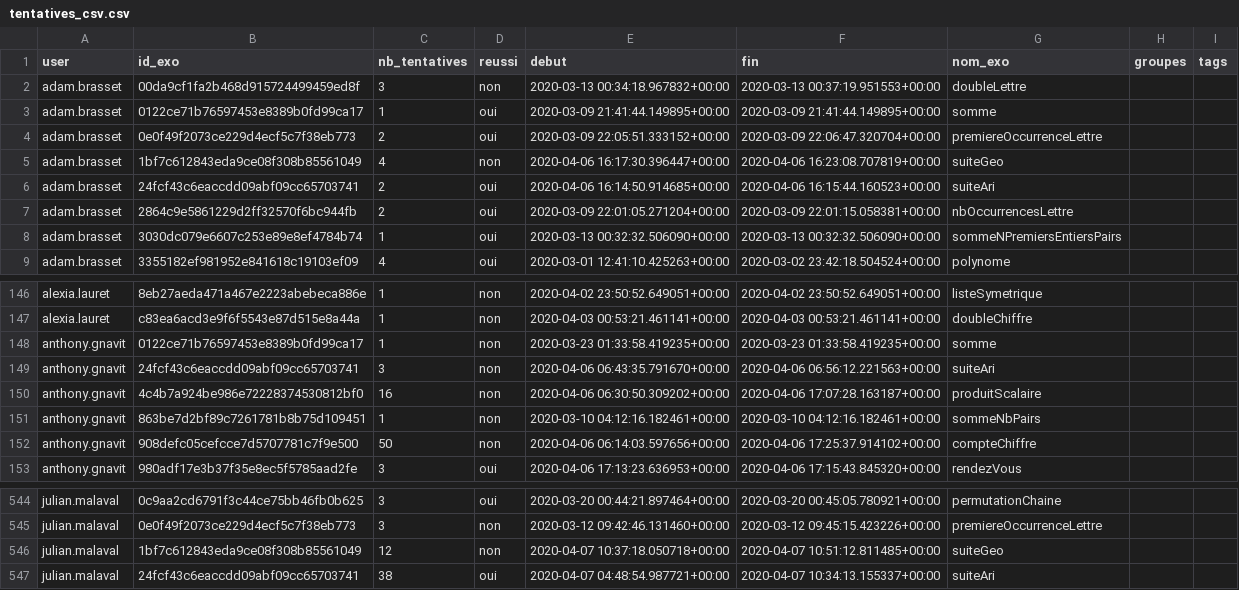
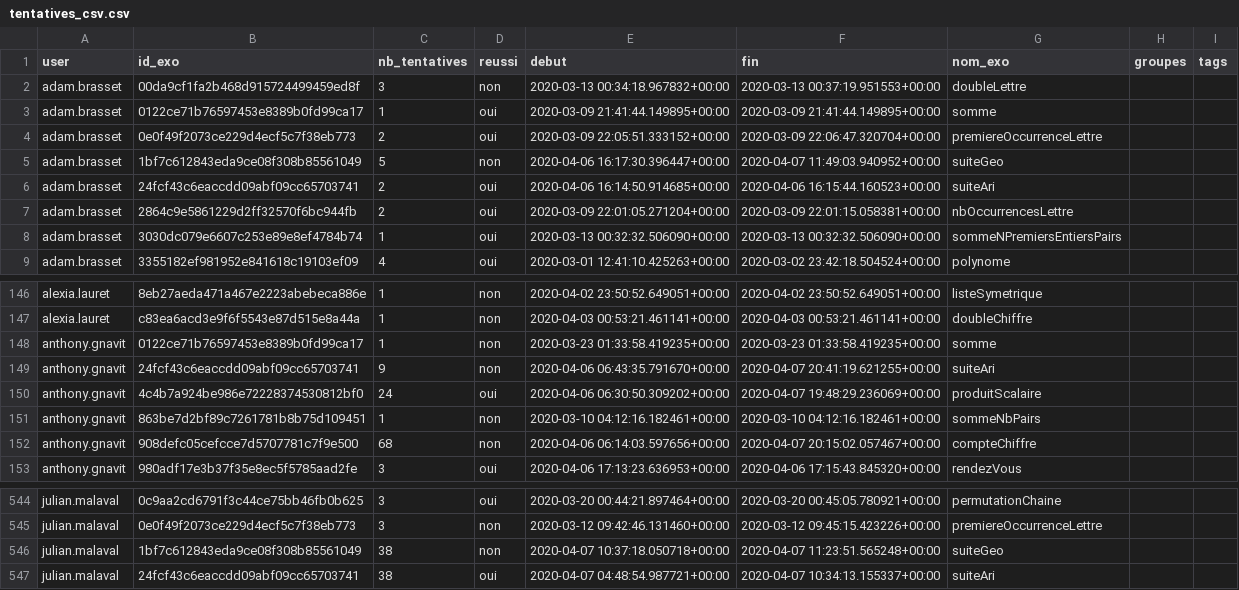
Before and after one commit to GCleuziou/IntroPythonUNC, a CSV file: source/tableau_defi/tentatives_csv.csv, drawn as a sheet; only a part is shown, gaps mark what is left out.

```diff
--- a/source/tableau_defi/tentatives_csv.csv
+++ b/source/tableau_defi/tentatives_csv.csv
@@ -4,3 +4,3 @@
 "adam.brasset";"0e0f49f2073ce229d4ecf5c7f38eb773";2;"oui";"2020-03-09 22:05:51.333152+00:00";"2020-03-09 22:06:47.320704+00:00";"premiereOccurrenceLettre";;
-"adam.brasset";"1bf7c612843eda9ce08f308b85561049";4;"non";"2020-04-06 16:17:30.396447+00:00";"2020-04-06 16:23:08.707819+00:00";"suiteGeo";;
+"adam.brasset";"1bf7c612843eda9ce08f308b85561049";5;"non";"2020-04-06 16:17:30.396447+00:00";"2020-04-07 11:49:03.940952+00:00";"suiteGeo";;
 "adam.brasset";"24fcf43c6eaccdd09abf09cc65703741";2;"oui";"2020-04-06 16:14:50.914685+00:00";"2020-04-06 16:15:44.160523+00:00";"suiteAri";;
@@ -148,6 +148,6 @@
 "anthony.gnavit";"0122ce71b76597453e8389b0fd99ca17";1;"non";"2020-03-23 01:33:58.419235+00:00";"2020-03-23 01:33:58.419235+00:00";"somme";;
-"anthony.gnavit";"24fcf43c6eaccdd09abf09cc65703741";3;"non";"2020-04-06 06:43:35.791670+00:00";"2020-04-06 06:56:12.221563+00:00";"suiteAri";;
-"anthony.gnavit";"4c4b7a924be986e72228374530812bf0";16;"non";"2020-04-06 06:30:50.309202+00:00";"2020-04-06 17:07:28.163187+00:00";"produitScalaire";;
+"anthony.gnavit";"24fcf43c6eaccdd09abf09cc65703741";9;"non";"2020-04-06 06:43:35.791670+00:00";"2020-04-07 20:41:19.621255+00:00";"suiteAri";;
+"anthony.gnavit";"4c4b7a924be986e72228374530812bf0";24;"oui";"2020-04-06 06:30:50.309202+00:00";"2020-04-07 19:48:29.236069+00:00";"produitScalaire";;
 "anthony.gnavit";"863be7d2bf89c7261781b8b75d109451";1;"non";"2020-03-10 04:12:16.182461+00:00";"2020-03-10 04:12:16.182461+00:00";"sommeNbPairs";;
-"anthony.gnavit";"908defc05cefcce7d5707781c7f9e500";50;"non";"2020-04-06 06:14:03.597656+00:00";"2020-04-06 17:25:37.914102+00:00";"compteChiffre";;
+"anthony.gnavit";"908defc05cefcce7d5707781c7f9e500";68;"non";"2020-04-06 06:14:03.597656+00:00";"2020-04-07 20:15:02.057467+00:00";"compteChiffre";;
 "anthony.gnavit";"980adf17e3b37f35e8ec5f5785aad2fe";3;"oui";"2020-04-06 17:13:23.636953+00:00";"2020-04-06 17:15:43.845320+00:00";"rendezVous";;
@@ -545,3 +545,3 @@
 "julian.malaval";"0e0f49f2073ce229d4ecf5c7f38eb773";3;"non";"2020-03-12 09:42:46.131460+00:00";"2020-03-12 09:45:15.423226+00:00";"premiereOccurrenceLettre";;
-"julian.malaval";"1bf7c612843eda9ce08f308b85561049";12;"non";"2020-04-07 10:37:18.050718+00:00";"2020-04-07 10:51:12.811485+00:00";"suiteGeo";;
+"julian.malaval";"1bf7c612843eda9ce08f308b85561049";38;"non";"2020-04-07 10:37:18.050718+00:00";"2020-04-07 11:23:51.565248+00:00";"suiteGeo";;
 "julian.malaval";"24fcf43c6eaccdd09abf09cc65703741";38;"oui";"2020-04-07 04:48:54.987721+00:00";"2020-04-07 10:34:13.155337+00:00";"suiteAri";;
```
Also changed, not shown: 2 other files.
